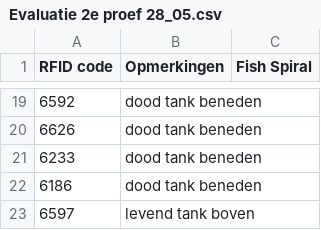
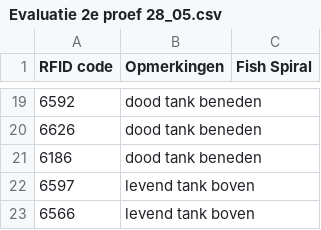
Before and after one commit to inbo/fssg, a CSV file: data/extern/hervangst/Evaluatie 2e proef 28_05.csv, drawn as a sheet; only a part is shown, gaps mark what is left out; the shorter side is filled out with more unchanged rows; the diff names each change by its address in the sheet, - before the commit and + after, or states it on an @@ line.

Commit message:
6233 werd tweemaal neergeschreven

```diff
--- a/data/extern/hervangst/Evaluatie 2e proef 28_05.csv
+++ b/data/extern/hervangst/Evaluatie 2e proef 28_05.csv
-row 21: 6233 | dood tank beneden
```
